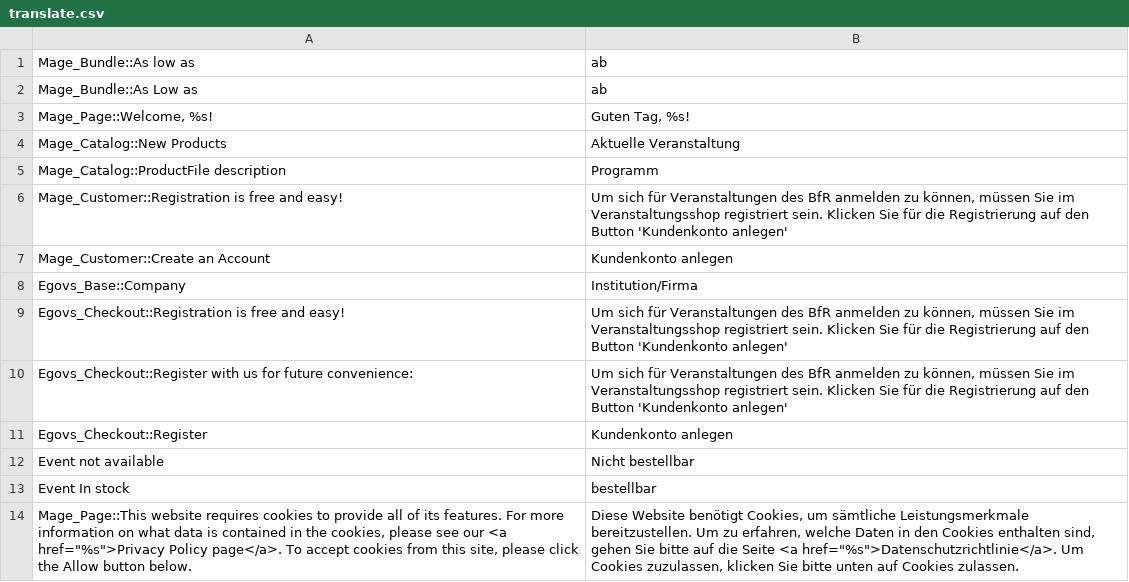
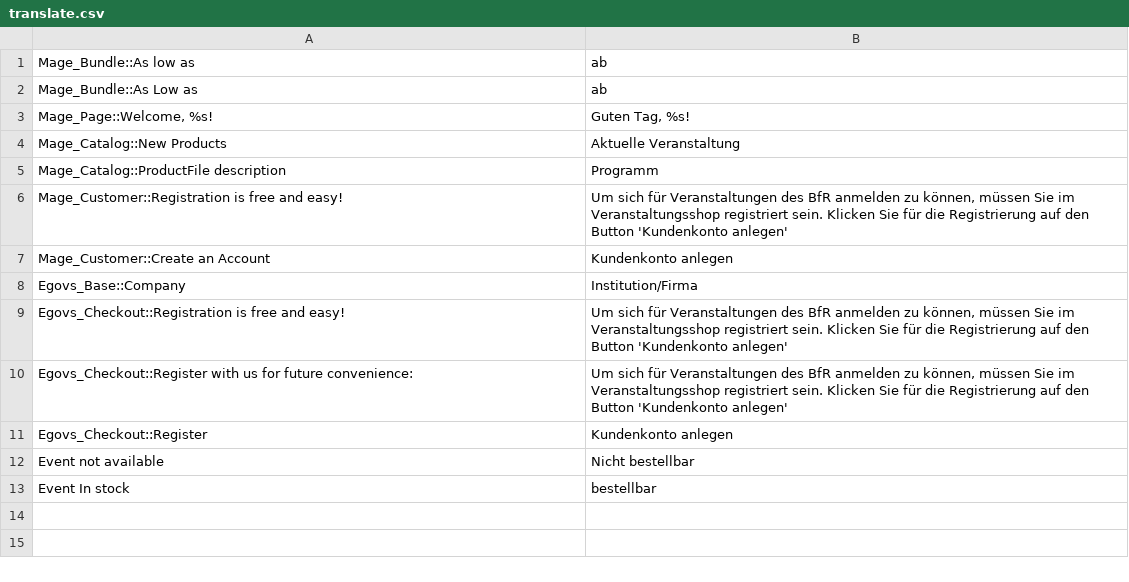
Before and after one commit to b3-it/magento-lts, a CSV file: app/design/frontend/bfr/bfr/locale/de_DE/translate.csv, drawn as a sheet.

Commit message:
*Alle :: Cookie : Cookie-Informations-Block übersetzt und Installer angepasst *Alle :: Layout : DEMO-Hinweis über den Seiten-Header eingefügt

```diff
--- a/app/design/frontend/bfr/bfr/locale/de_DE/translate.csv
+++ b/app/design/frontend/bfr/bfr/locale/de_DE/translate.csv
@@ -13,2 +13 @@
 "Event In stock","bestellbar"
-"Mage_Page::This website requires cookies to provide all of its features. For more information on what data is contained in the cookies, please see our <a href=""%s"">Privacy Policy page</a>. To accept cookies from this site, please click the Allow button below.","Diese Website benötigt Cookies, um sämtliche Leistungsmerkmale bereitzustellen. Um zu erfahren, welche Daten in den Cookies enthalten sind, gehen Sie bitte auf die Seite <a href=""%s"">Datenschutzrichtlinie</a>. Um Cookies zuzulassen, klicken Sie bitte unten auf Cookies zulassen."
```
Also changed, not shown: 6 other files.
